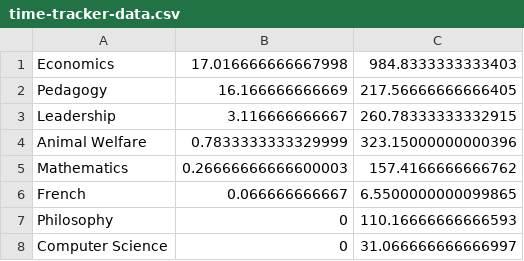
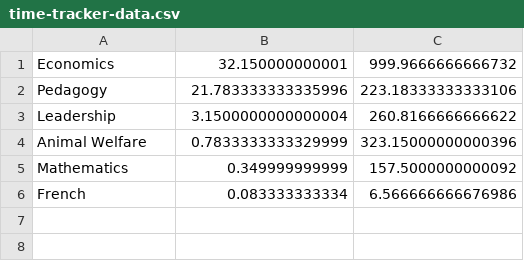
Before and after one commit to qhw-isaac/personal-website, a CSV file: content/time-tracker/time-tracker-data.csv, drawn as a sheet.

Commit message:
update time

```diff
--- a/content/time-tracker/time-tracker-data.csv
+++ b/content/time-tracker/time-tracker-data.csv
@@ -1,8 +1,6 @@
-Economics	17.016666666667998	984.8333333333403
-Pedagogy	16.166666666669	217.56666666666405
-Leadership	3.116666666667	260.78333333332915
+Economics	32.150000000001	999.9666666666732
+Pedagogy	21.783333333335996	223.18333333333106
+Leadership	3.1500000000000004	260.8166666666622
 Animal Welfare	0.7833333333329999	323.15000000000396
-Mathematics	0.26666666666600003	157.4166666666762
-French	0.066666666667	6.5500000000099865
-Philosophy	0	110.16666666666593
-Computer Science	0	31.066666666666997
+Mathematics	0.349999999999	157.5000000000092
+French	0.083333333334	6.566666666676986
```
Also changed, not shown: 3 other files.
